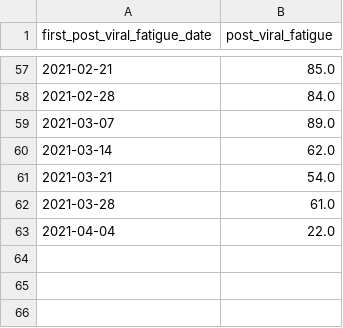
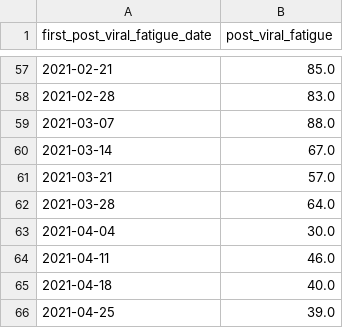
Before and after one commit to opensafely/long-covid, a CSV file: released_outputs/emis/code_use_per_week_post_viral_fatigue.csv, drawn as a sheet; only a part is shown, gaps mark what is left out; the diff covers the shown part only.

```diff
--- a/released_outputs/emis/code_use_per_week_post_viral_fatigue.csv
+++ b/released_outputs/emis/code_use_per_week_post_viral_fatigue.csv
@@ -57,7 +57,10 @@ first_post_viral_fatigue_date,post_viral_fatigue
 2021-02-21,85.0
-2021-02-28,84.0
-2021-03-07,89.0
-2021-03-14,62.0
-2021-03-21,54.0
-2021-03-28,61.0
-2021-04-04,22.0
+2021-02-28,83.0
+2021-03-07,88.0
+2021-03-14,67.0
+2021-03-21,57.0
+2021-03-28,64.0
+2021-04-04,30.0
+2021-04-11,46.0
+2021-04-18,40.0
+2021-04-25,39.0
```
Also changed, not shown: 40 edited cells elsewhere in this file, released_outputs/emis/all_long_covid_codes.csv, released_outputs/emis/code_use_per_week_long_covid.csv, 3 other files.
